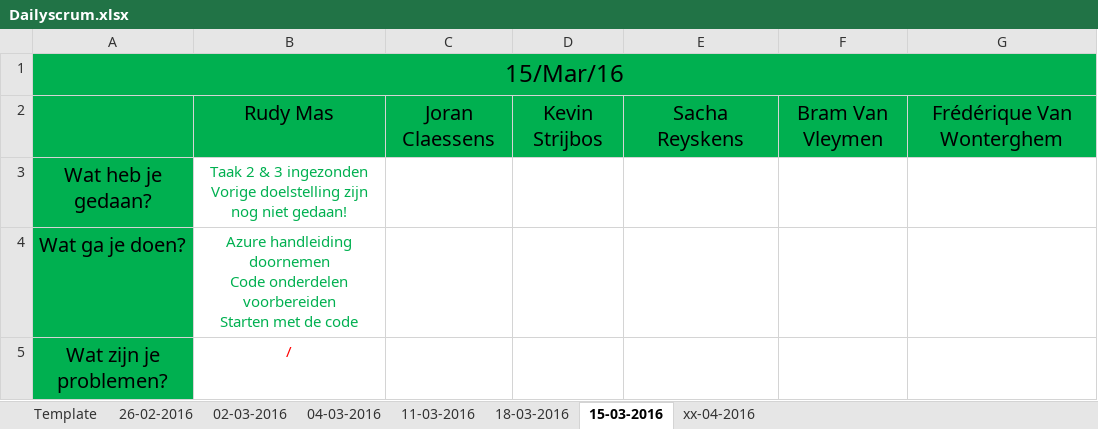
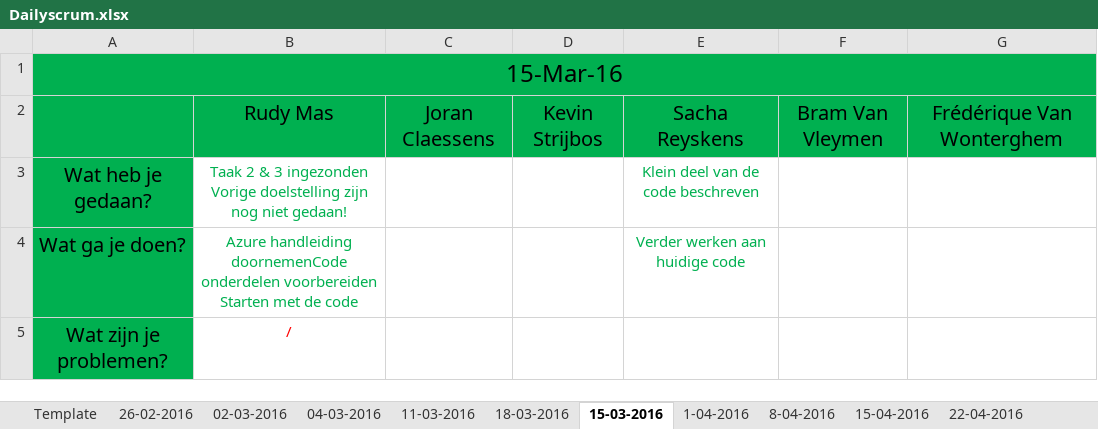
Before and after one commit to pxlit-projects/AppDev05_2016, an Excel workbook: scrum/Dailyscrum.xlsx, sheet 15-03-2016, drawn as a sheet; values as stored, in another font and other column widths than the file's, no borders; ↵ is a line break in a cell; the diff names each change by its address in the sheet, - before the commit and + after, or states it on an @@ line.

```diff
--- a/scrum/Dailyscrum.xlsx (sheet 15-03-2016)
+++ b/scrum/Dailyscrum.xlsx (sheet 15-03-2016)
-sheet tab: xx-04-2016
+sheet tab: 1-04-2016
+sheet tab: 8-04-2016
+sheet tab: 15-04-2016
+sheet tab: 22-04-2016
-A1: 15/Mar/16
+A1: 15-Mar-16
-E3: (empty)
+E3: Klein deel van de code beschreven
-B4: Azure handleiding doornemen ↵ Code onderdelen voorbereiden…
+B4: Azure handleiding doornemenCode onderdelen voorbereiden…
-E4: (empty)
+E4: Verder werken aan huidige code
```
Also changed, not shown: sheet 1-04-2016, sheet 18-03-2016, sheet 04-03-2016, sheet 11-03-2016, sheet 02-03-2016, sheet 26-02-2016.
